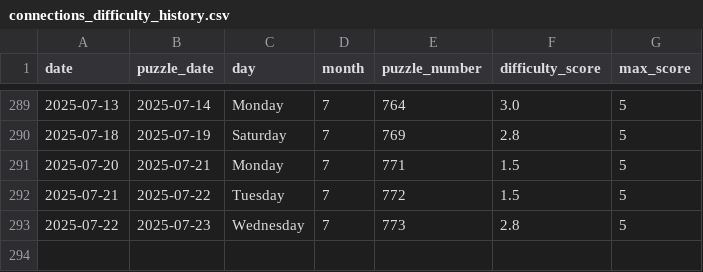
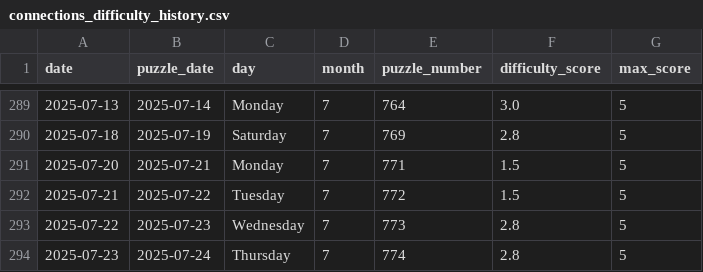
Before and after one commit to EricSev/connections_difficulty_scraper, a CSV file: data/connections_difficulty_history.csv, drawn as a sheet; only a part is shown, gaps mark what is left out.

```diff
--- a/data/connections_difficulty_history.csv
+++ b/data/connections_difficulty_history.csv
@@ -293 +293,2 @@ date,puzzle_date,day,month,puzzle_number,difficulty_score,max_score
 2025-07-22,2025-07-23,Wednesday,7,773,2.8,5
+2025-07-23,2025-07-24,Thursday,7,774,2.8,5
```
Also changed, not shown: data/connections_difficulty_daily.csv, 3 other files.
